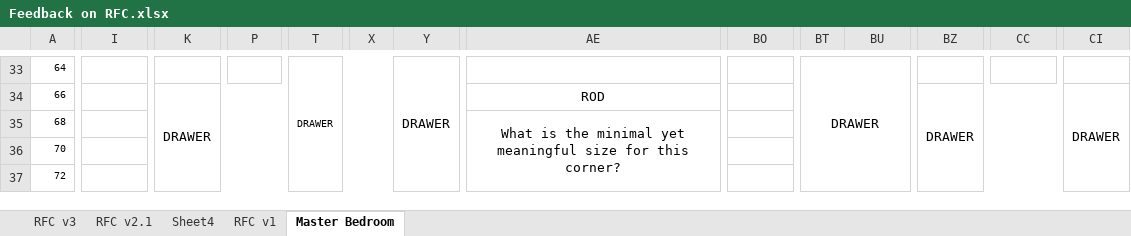
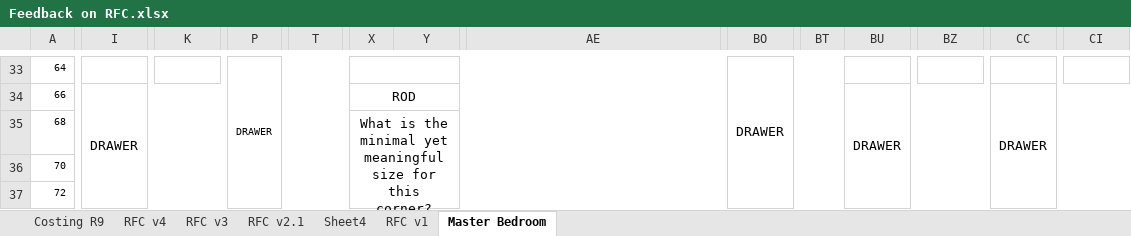
Before and after one commit to nitin5kapoor/First, an Excel workbook: Feedback on RFC.xlsx, sheet Master Bedroom, drawn as a sheet; only a part is shown, gaps mark what is left out; values as stored, in another font and other column widths than the file's, no borders; removed rows and columns are numbered as before the commit, all else as after; the diff covers the shown part only; the diff names each change by its address in the sheet, - before the commit and + after, or states it on an @@ line.

```diff
--- a/Feedback on RFC.xlsx (sheet Master Bedroom)
+++ b/Feedback on RFC.xlsx (sheet Master Bedroom)
+sheet tab: Costing R9
+sheet tab: RFC v4
-P33: (empty)
+P33: DRAWER
+P33:W38 merged
-T33: DRAWER
+T33: (empty)
-T33:X38 merged
+X33:BH33 merged
-Y33: DRAWER
+Y33: (empty)
-Y33:AD38 merged
-AE33:BH33 merged
-BO33: (empty)
+BO33: DRAWER
+BO33:BT37 merged
-BT33: DRAWER
+BT33: (empty)
-BT33:BY37 merged
-I34: (empty)
+I34: DRAWER
+I34:O37 merged
-K34: DRAWER
+K34: (empty)
-K34:S37 merged
-X34: (empty)
+X34: ROD
+X34:BH34 merged
-AE34: ROD
+AE34: (empty)
-AE34:BH34 merged
-BU34: (empty)
+BU34: DRAWER
+BU34:CB37 merged
-BZ34: DRAWER
+BZ34: (empty)
-BZ34:CH37 merged
-CC34: (empty)
+CC34: DRAWER
+CC34:CI37 merged
-CI34: DRAWER
+CI34: (empty)
-CI34:CQ37 merged
-X35: (empty)
+X35: What is the minimal yet meaningful size for this corner?
+X35:BH56 merged
-AE35: What is the minimal yet meaningful size for this corner?
+AE35: (empty)
-AE35:BH56 merged
```
Also changed, not shown: 5 added rows, 34 edited cells, cell formats and merged cells elsewhere in this sheet, sheet RFC v3.
